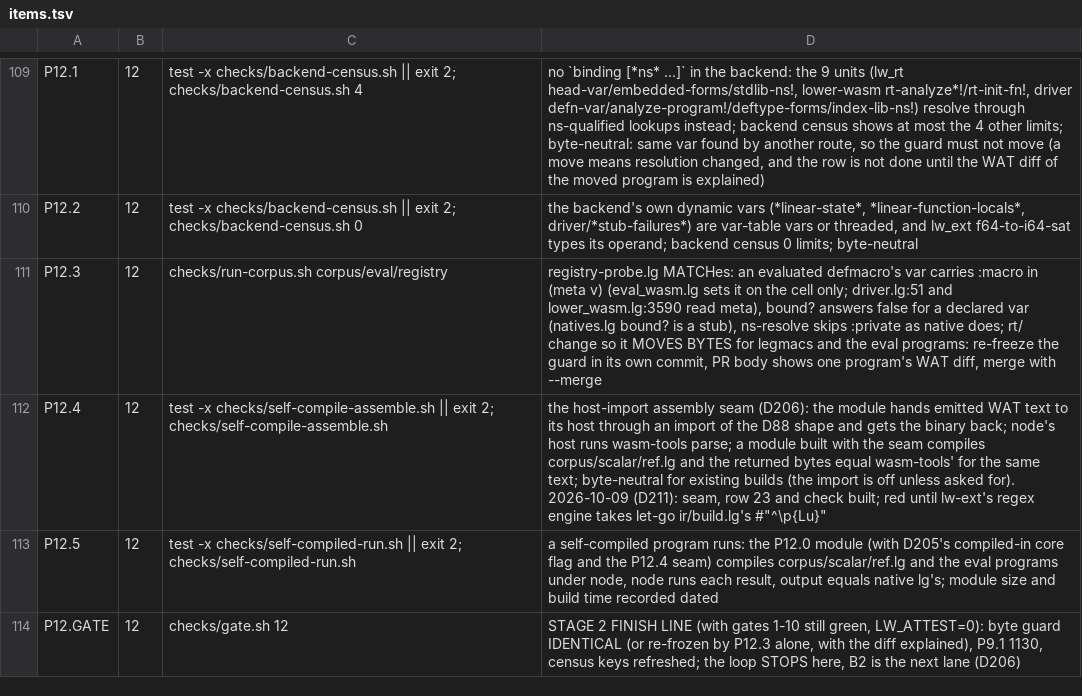
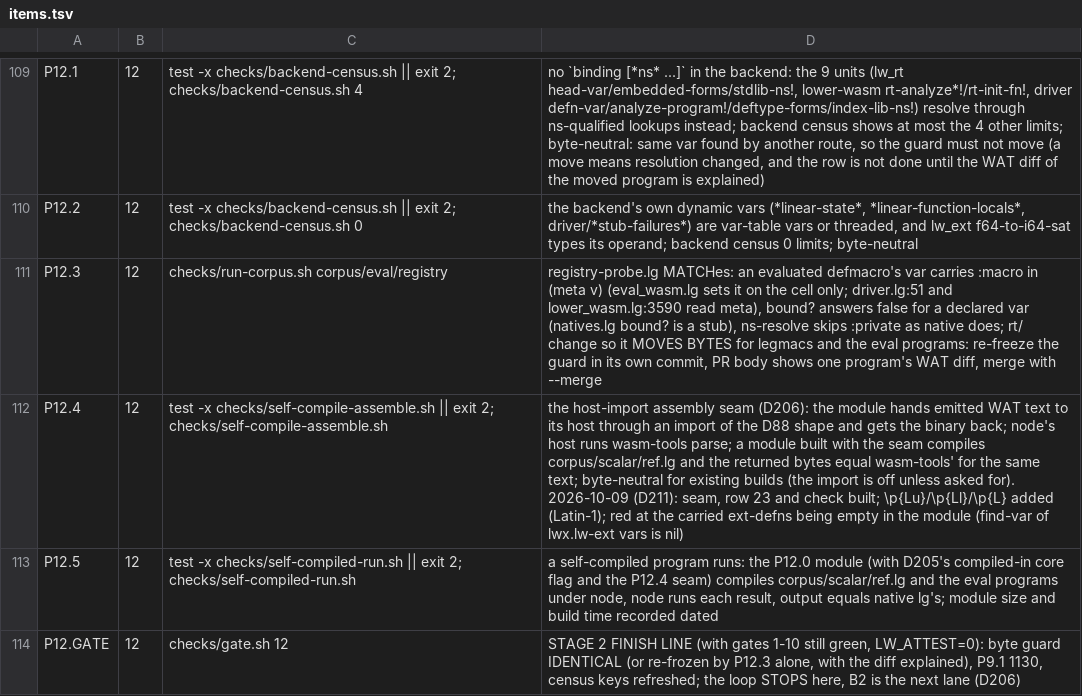
Before and after one commit to mparrett/let-go-wasmgc, a TSV file: checks/items.tsv, drawn as a sheet; only a part is shown, gaps mark what is left out; the diff names each change by its address in the sheet, - before the commit and + after, or states it on an @@ line.

```diff
--- a/checks/items.tsv
+++ b/checks/items.tsv
-D112: …check built; red until lw-ext's regex engine takes let-go ir/build.lg's #"^\p{Lu}"
+D112: …check built; \p{Lu}/\p{Ll}/\p{L} added (Latin-1); red at the carried ext-defns being empty in the module (find-var of lwx.lw-ext vars is nil)
```
Also changed, not shown: 2 other files.
